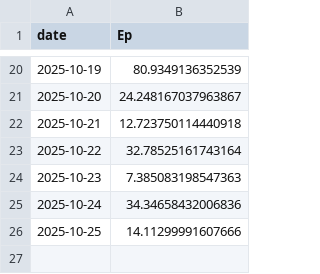
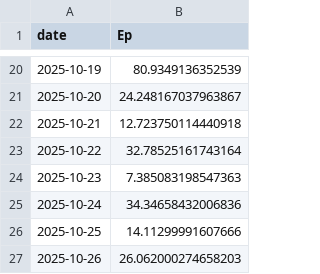
Before and after one commit to ebbekyhl/UEF-PV-Production, a CSV file: data/PV_production_Aarhus_2025-10.csv, drawn as a sheet; only a part is shown, gaps mark what is left out.

```diff
--- a/data/PV_production_Aarhus_2025-10.csv
+++ b/data/PV_production_Aarhus_2025-10.csv
@@ -26 +26,2 @@ date;Ep
 2025-10-25;14.11299991607666
+2025-10-26;26.062000274658203
```
Also changed, not shown: 4 other files.
